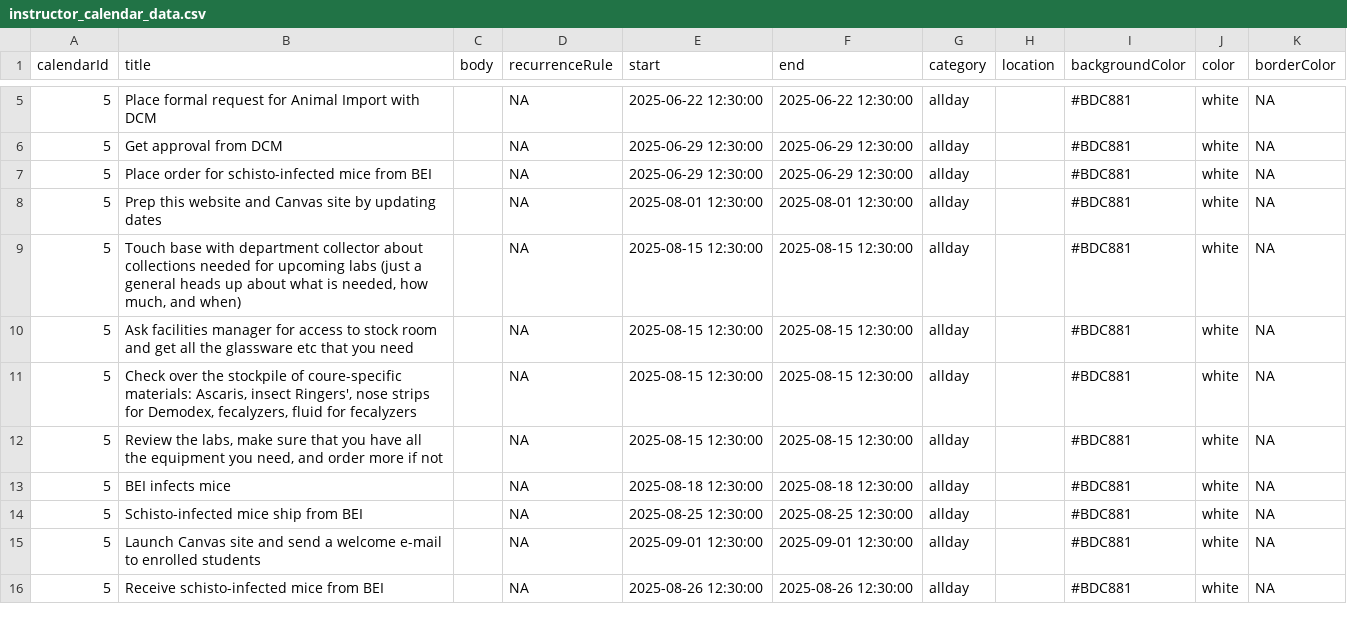
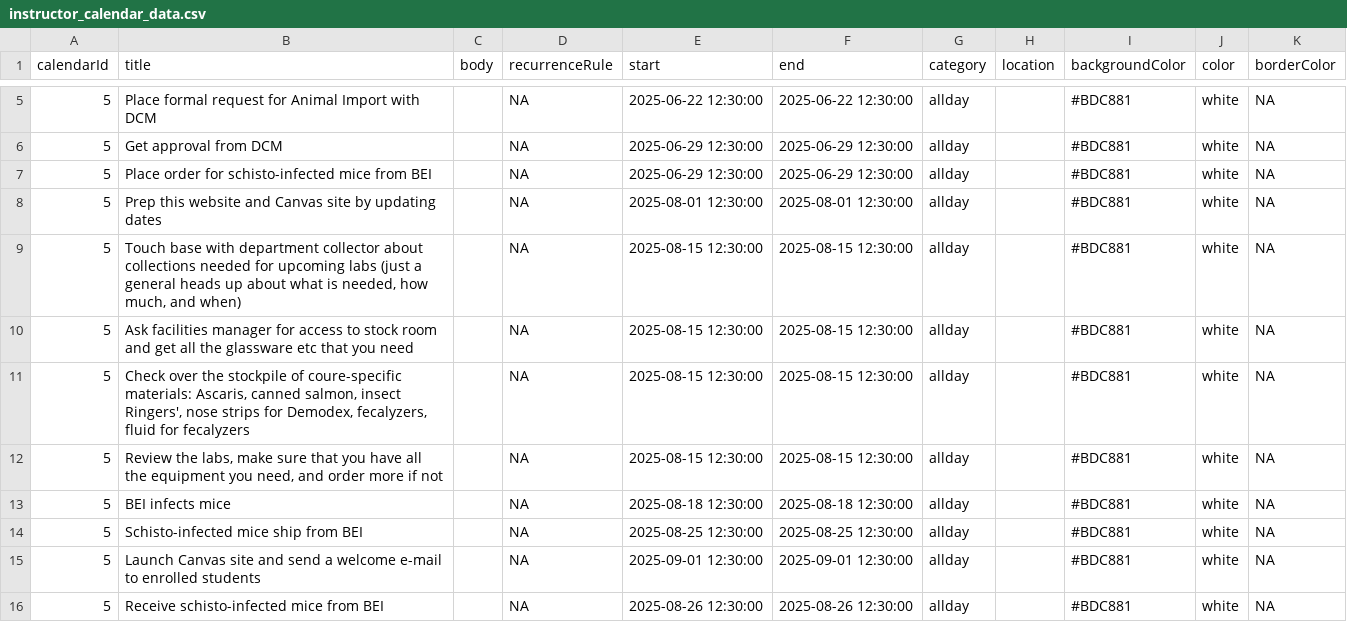
Before and after one commit to wood-lab/fish_406, a CSV file: docs/instructor_calendar_data.csv, drawn as a sheet; only a part is shown, gaps mark what is left out.

Commit message:
added canned salmon lab

```diff
--- a/docs/instructor_calendar_data.csv
+++ b/docs/instructor_calendar_data.csv
@@ -10,3 +10,3 @@
 5,Ask facilities manager for access to stock room and get all the glassware etc that you need,,NA,2025-08-15 12:30:00,2025-08-15 12:30:00,allday,,#BDC881,white,NA
-5,"Check over the stockpile of coure-specific materials: Ascaris, insect Ringers', nose strips for Demodex, fecalyzers, fluid for fecalyzers",,NA,2025-08-15 12:30:00,2025-08-15 12:30:00,allday,,#BDC881,white,NA
+5,"Check over the stockpile of coure-specific materials: Ascaris, canned salmon, insect Ringers', nose strips for Demodex, fecalyzers, fluid for fecalyzers",,NA,2025-08-15 12:30:00,2025-08-15 12:30:00,allday,,#BDC881,white,NA
 5,"Review the labs, make sure that you have all the equipment you need, and order more if not",,NA,2025-08-15 12:30:00,2025-08-15 12:30:00,allday,,#BDC881,white,NA
```
Also changed, not shown: calendar_data.csv, docs/calendar_data.csv, 6 other files.
